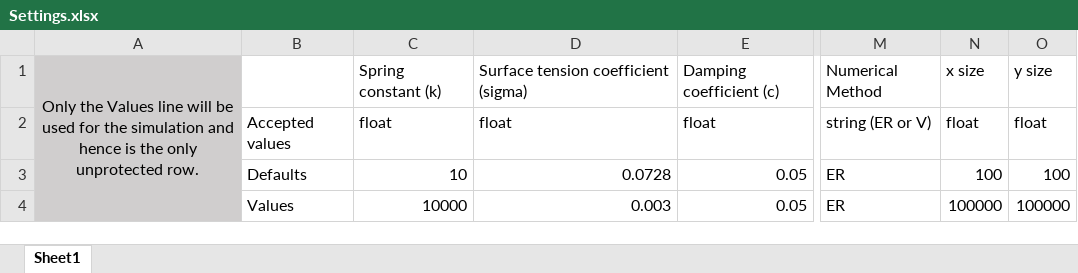
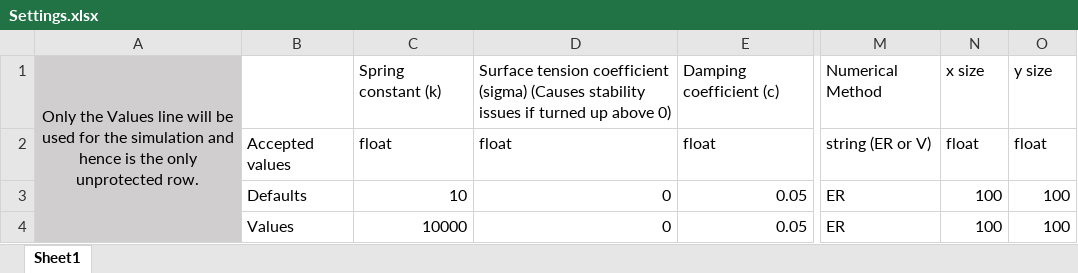
Before and after one commit to JollyJep/Waveular, an Excel workbook: Settings/Settings.xlsx, sheet Sheet1, drawn as a sheet; only a part is shown, gaps mark what is left out; values as stored, in another font and other column widths than the file's, no borders; the diff names each change by its address in the sheet, - before the commit and + after, or states it on an @@ line.

```diff
--- a/Settings/Settings.xlsx (sheet Sheet1)
+++ b/Settings/Settings.xlsx (sheet Sheet1)
-D1: …coefficient (sigma)
+D1: …coefficient (sigma) (Causes stability issues if turned up above 0)
-D3: 0.0728
+D3: 0
-D4: 0.003
+D4: 0
-N4: 100000
+N4: 100
-O4: 100000
+O4: 100
```
Also changed, not shown: 2 other files.
